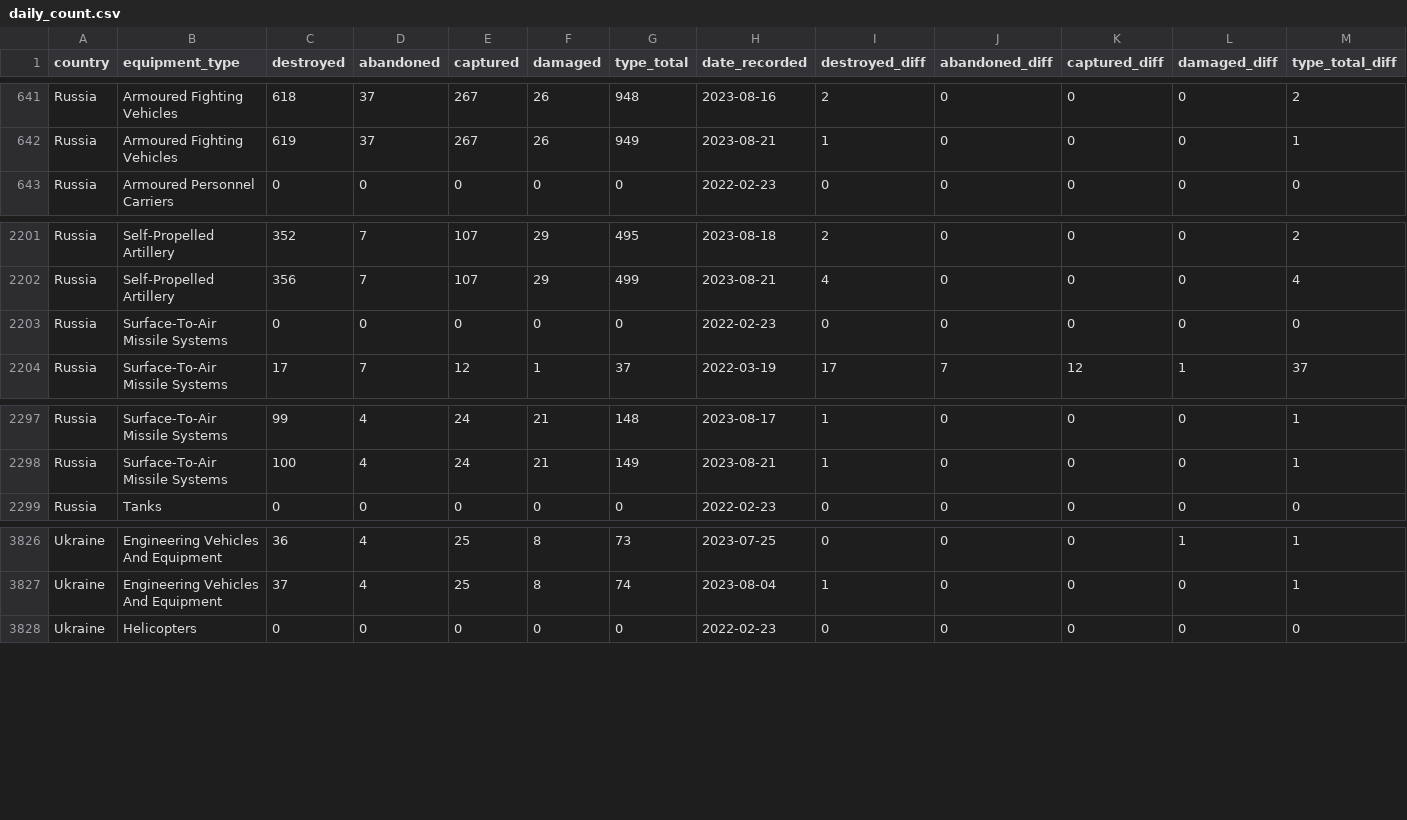
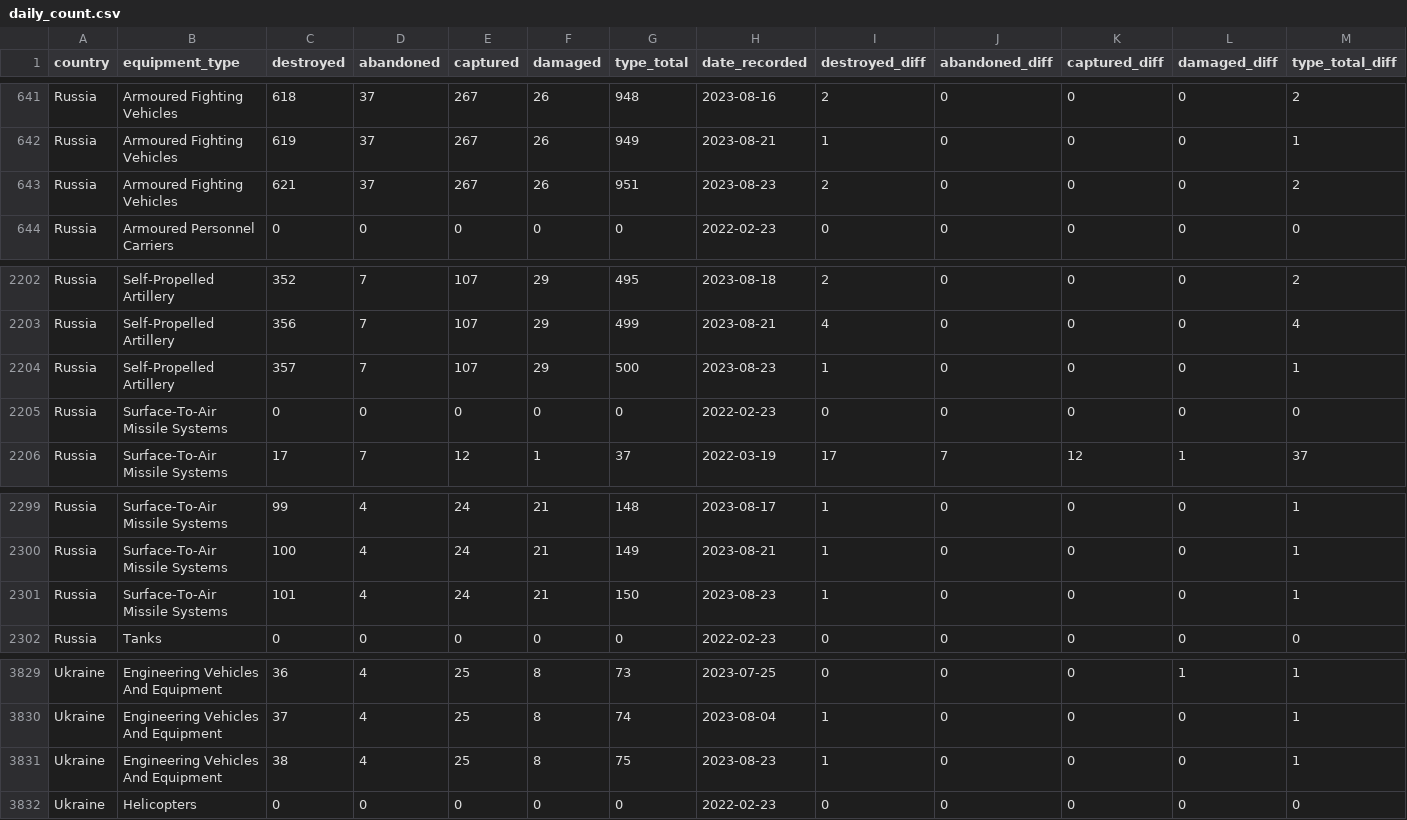
Before and after one commit to scarnecchia/oryx_data, a CSV file: daily_count.csv, drawn as a sheet; only a part is shown, gaps mark what is left out; rows hold the shown columns only; the diff names each change by its address in the sheet, - before the commit and + after, or states it on an @@ line.

Commit message:
Oryx dataset updates for 2023-08-23

```diff
--- a/daily_count.csv
+++ b/daily_count.csv
+row 643: Russia | Armoured Fighting Vehicles | 621 | 37 | 267 | 26 | 951 | 2023-08-23 | 2 | 0 | 0 | 0 | 2
+row 2204: Russia | Self-Propelled Artillery | 357 | 7 | 107 | 29 | 500 | 2023-08-23 | 1 | 0 | 0 | 0 | 1
+row 2301: Russia | Surface-To-Air Missile Systems | 101 | 4 | 24 | 21 | 150 | 2023-08-23 | 1 | 0 | 0 | 0 | 1
+row 3831: Ukraine | Engineering Vehicles And Equipment | 38 | 4 | 25 | 8 | 75 | 2023-08-23 | 1 | 0 | 0 | 0 | 1
```
Also changed, not shown: event_abandoned.csv, event_captured.csv, 5 other files.
